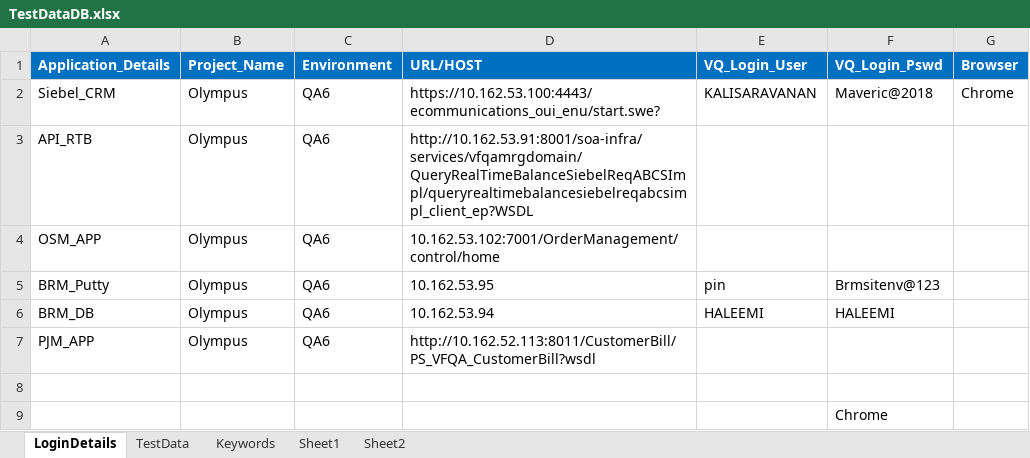
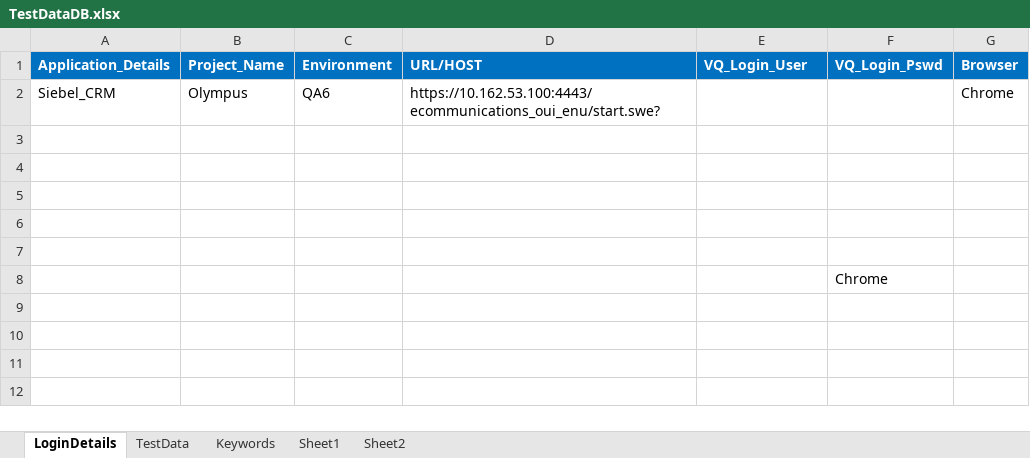
Before and after one commit to imran0404y/VFQA_Parallel, an Excel workbook: Framework/Database/TestDataDB.xlsx, sheet LoginDetails, drawn as a sheet; values as stored, in another font and other column widths than the file's, no borders; the diff names each change by its address in the sheet, - before the commit and + after, or states it on an @@ line.

```diff
--- a/Framework/Database/TestDataDB.xlsx (sheet LoginDetails)
+++ b/Framework/Database/TestDataDB.xlsx (sheet LoginDetails)
-E2 (VQ_Login_User): KALISARAVANAN
+E2 (VQ_Login_User): (empty)
-F2 (VQ_Login_Pswd): Maveric@2018
+F2 (VQ_Login_Pswd): (empty)
-row 3: API_RTB | Olympus | QA6 | http://10.162.53.91:8001/soa-infra/services/vfqamrgdomain/QueryRealTimeBalanceSiebelReqABCSImpl/queryrealtimebalancesiebelreqabcsimpl_client_ep?WSDL
+row 3: (empty)
-row 4: OSM_APP | Olympus | QA6 | 10.162.53.102:7001/OrderManagement/control/home
+row 4: (empty)
-row 5: BRM_Putty | Olympus | QA6 | 10.162.53.95 | pin | Brmsitenv@123
+row 5: (empty)
-row 6: BRM_DB | Olympus | QA6 | 10.162.53.94 | HALEEMI | HALEEMI
+row 6: (empty)
-row 7: PJM_APP | Olympus | QA6 | http://10.162.52.113:8011/CustomerBill/PS_VFQA_CustomerBill?wsdl
```
Also changed, not shown: sheet TestData, 3 other files.
